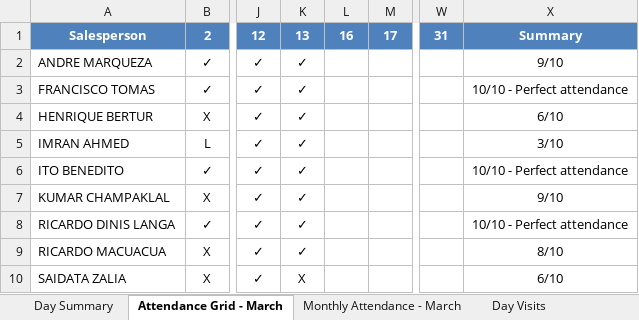
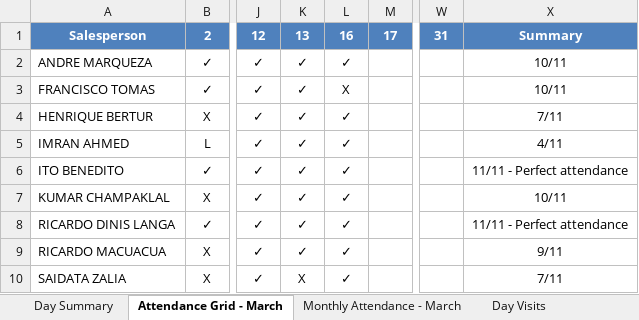
Before and after one commit to guruwalker/csfa-daily-report, an Excel workbook: Daily_CSFA_Report.xlsx, sheet Attendance Grid - March, drawn as a sheet; only a part is shown, gaps mark what is left out; values as stored, in another font and other column widths than the file's, no borders; the diff names each change by its address in the sheet, - before the commit and + after, or states it on an @@ line.

```diff
--- a/Daily_CSFA_Report.xlsx (sheet Attendance Grid - March)
+++ b/Daily_CSFA_Report.xlsx (sheet Attendance Grid - March)
-L2: (empty)
+L2: ✓
-X2: 9/10
+X2: 10/11
-L3: (empty)
+L3: X
-X3: 10/10 - Perfect attendance
+X3: 10/11
-L4:L10: (empty)
+L4:L10: ✓
-X4: 6/10
+X4: 7/11
-X5: 3/10
+X5: 4/11
-X6: 10/10 - Perfect attendance
+X6: 11/11 - Perfect attendance
-X7: 9/10
+X7: 10/11
-X8: 10/10 - Perfect attendance
+X8: 11/11 - Perfect attendance
-X9: 8/10
+X9: 9/11
-X10: 6/10
+X10: 7/11
```
Also changed, not shown: sheet Day Visits, sheet Day Summary, sheet Monthly Attendance - March, 3 other files.
